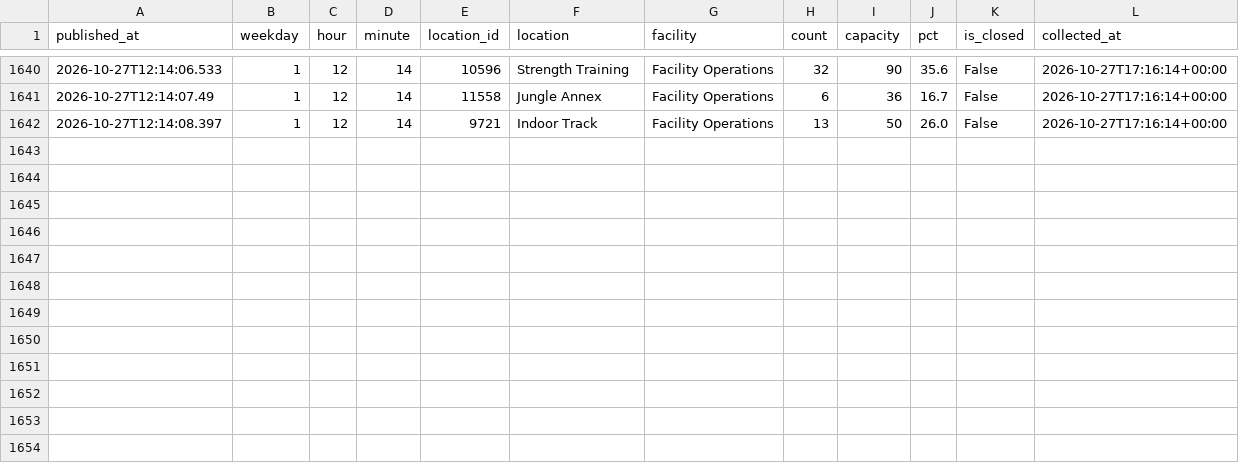
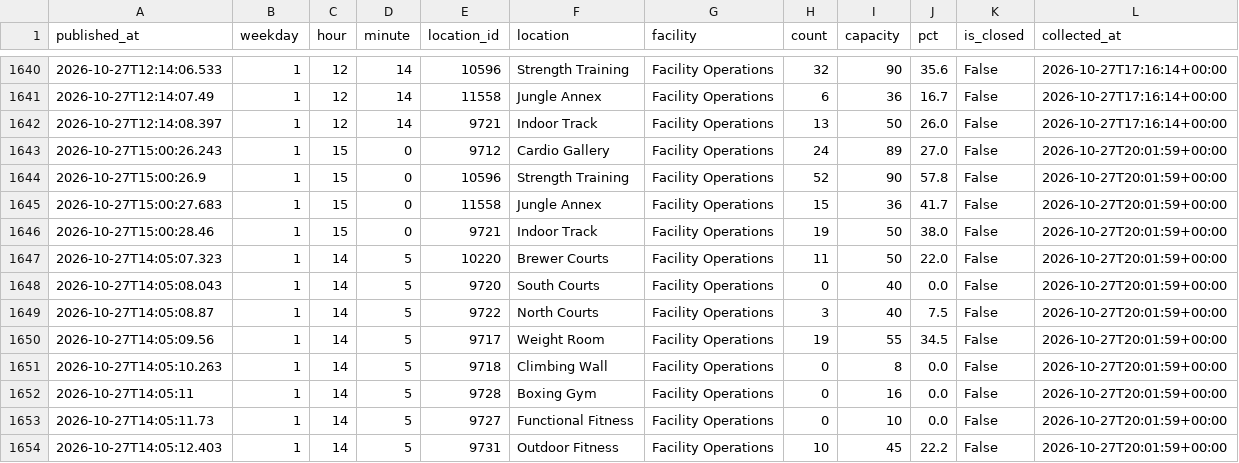
Before and after one commit to cobdaws2015/mizzou-rec-log, a CSV file: data/2026-10.csv, drawn as a sheet; only a part is shown, gaps mark what is left out; the diff names each change by its address in the sheet, - before the commit and + after, or states it on an @@ line.

Commit message:
data: 2026-10-27T20:01Z (mac)

```diff
--- a/data/2026-10.csv
+++ b/data/2026-10.csv
+row 1643: 2026-10-27T15:00:26.243 | 1 | 15 | 0 | 9712 | Cardio Gallery | Facility Operations | 24 | 89 | 27.0 | False | 2026-10-27T20:01:59+00:00
+row 1644: 2026-10-27T15:00:26.9 | 1 | 15 | 0 | 10596 | Strength Training | Facility Operations | 52 | 90 | 57.8 | False | 2026-10-27T20:01:59+00:00
+row 1645: 2026-10-27T15:00:27.683 | 1 | 15 | 0 | 11558 | Jungle Annex | Facility Operations | 15 | 36 | 41.7 | False | 2026-10-27T20:01:59+00:00
+row 1646: 2026-10-27T15:00:28.46 | 1 | 15 | 0 | 9721 | Indoor Track | Facility Operations | 19 | 50 | 38.0 | False | 2026-10-27T20:01:59+00:00
+row 1647: 2026-10-27T14:05:07.323 | 1 | 14 | 5 | 10220 | Brewer Courts | Facility Operations | 11 | 50 | 22.0 | False | 2026-10-27T20:01:59+00:00
+row 1648: 2026-10-27T14:05:08.043 | 1 | 14 | 5 | 9720 | South Courts | Facility Operations | 0 | 40 | 0.0 | False | 2026-10-27T20:01:59+00:00
+row 1649: 2026-10-27T14:05:08.87 | 1 | 14 | 5 | 9722 | North Courts | Facility Operations | 3 | 40 | 7.5 | False | 2026-10-27T20:01:59+00:00
+row 1650: 2026-10-27T14:05:09.56 | 1 | 14 | 5 | 9717 | Weight Room | Facility Operations | 19 | 55 | 34.5 | False | 2026-10-27T20:01:59+00:00
+row 1651: 2026-10-27T14:05:10.263 | 1 | 14 | 5 | 9718 | Climbing Wall | Facility Operations | 0 | 8 | 0.0 | False | 2026-10-27T20:01:59+00:00
+row 1652: 2026-10-27T14:05:11 | 1 | 14 | 5 | 9728 | Boxing Gym | Facility Operations | 0 | 16 | 0.0 | False | 2026-10-27T20:01:59+00:00
+row 1653: 2026-10-27T14:05:11.73 | 1 | 14 | 5 | 9727 | Functional Fitness | Facility Operations | 0 | 10 | 0.0 | False | 2026-10-27T20:01:59+00:00
+row 1654: 2026-10-27T14:05:12.403 | 1 | 14 | 5 | 9731 | Outdoor Fitness | Facility Operations | 10 | 45 | 22.2 | False | 2026-10-27T20:01:59+00:00
```
Also changed, not shown: 2 other files.
